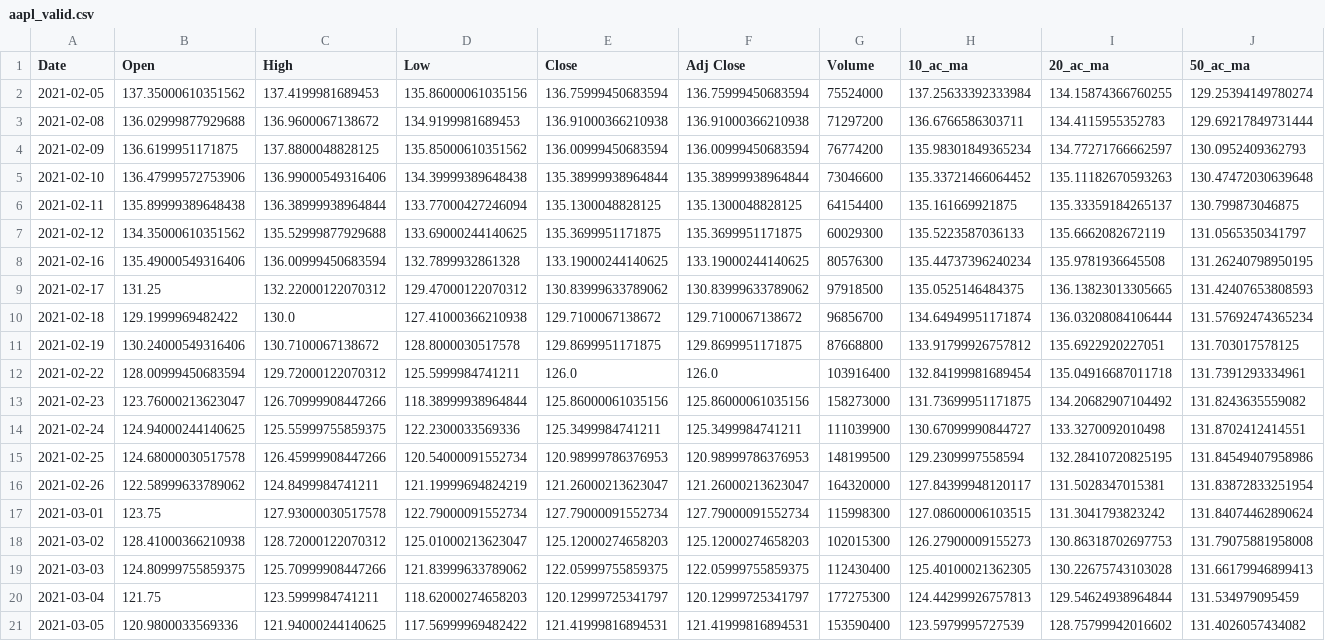
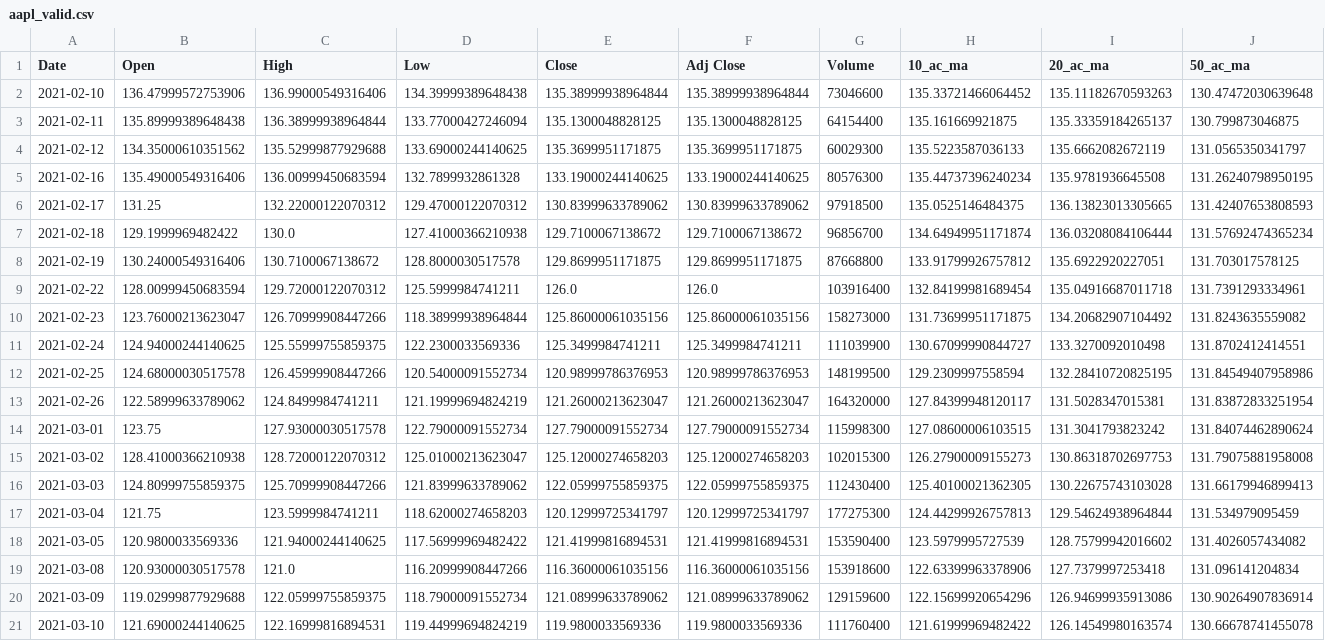
Before and after one commit to alfreedolf/ml-spp, a CSV file: stock_deepar/csv/aapl_valid.csv, drawn as a sheet; only a part is shown; removed rows and columns are numbered as before the commit, all else as after; rows hold the shown columns only; the diff names each change by its address in the sheet, - before the commit and + after, or states it on an @@ line.

```diff
--- a/stock_deepar/csv/aapl_valid.csv
+++ b/stock_deepar/csv/aapl_valid.csv
-row 2: 2021-02-05 | 137.35000610351562 | 137.4199981689453 | 135.86000061035156 | 136.75999450683594 | 136.75999450683594 | 75524000 | 137.25633392333984 | 134.15874366760255 | 129.25394149780274
-row 3: 2021-02-08 | 136.02999877929688 | 136.9600067138672 | 134.9199981689453 | 136.91000366210938 | 136.91000366210938 | 71297200 | 136.6766586303711 | 134.4115955352783 | 129.69217849731444
-row 4: 2021-02-09 | 136.6199951171875 | 137.8800048828125 | 135.85000610351562 | 136.00999450683594 | 136.00999450683594 | 76774200 | 135.98301849365234 | 134.77271766662597 | 130.0952409362793
+row 19: 2021-03-08 | 120.93000030517578 | 121.0 | 116.20999908447266 | 116.36000061035156 | 116.36000061035156 | 153918600 | 122.63399963378906 | 127.7379997253418 | 131.096141204834
+row 20: 2021-03-09 | 119.02999877929688 | 122.05999755859375 | 118.79000091552734 | 121.08999633789062 | 121.08999633789062 | 129159600 | 122.15699920654296 | 126.94699935913086 | 130.90264907836914
+row 21: 2021-03-10 | 121.69000244140625 | 122.16999816894531 | 119.44999694824219 | 119.9800033569336 | 119.9800033569336 | 111760400 | 121.61999969482422 | 126.14549980163574 | 130.66678741455078
```
Also changed, not shown: stock_deepar/csv/amzn_valid.csv, stock_deepar/csv/googl_valid.csv, 30 other files.
